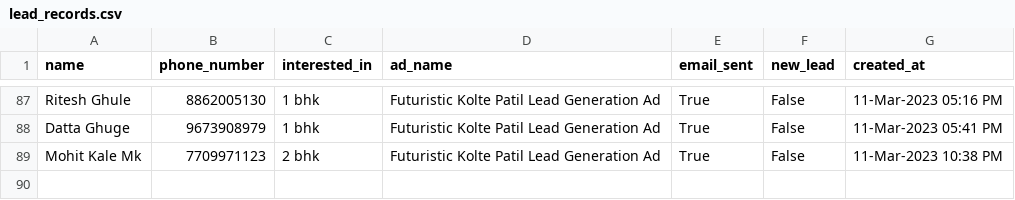
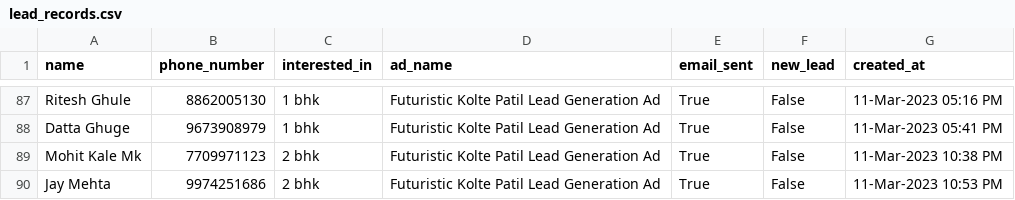
Before and after one commit to dakash98/Lead-Collector, a CSV file: flask/lead_records.csv (was lead_records.csv), drawn as a sheet; only a part is shown, gaps mark what is left out; the diff names each change by its address in the sheet, - before the commit and + after, or states it on an @@ line.

```diff
--- a/lead_records.csv
+++ b/flask/lead_records.csv
+row 90: Jay Mehta | 9974251686 | 2 bhk | Futuristic Kolte Patil Lead Generation Ad | True | False | 11-Mar-2023 10:53 PM
```
Also changed, not shown: 13 other files.
